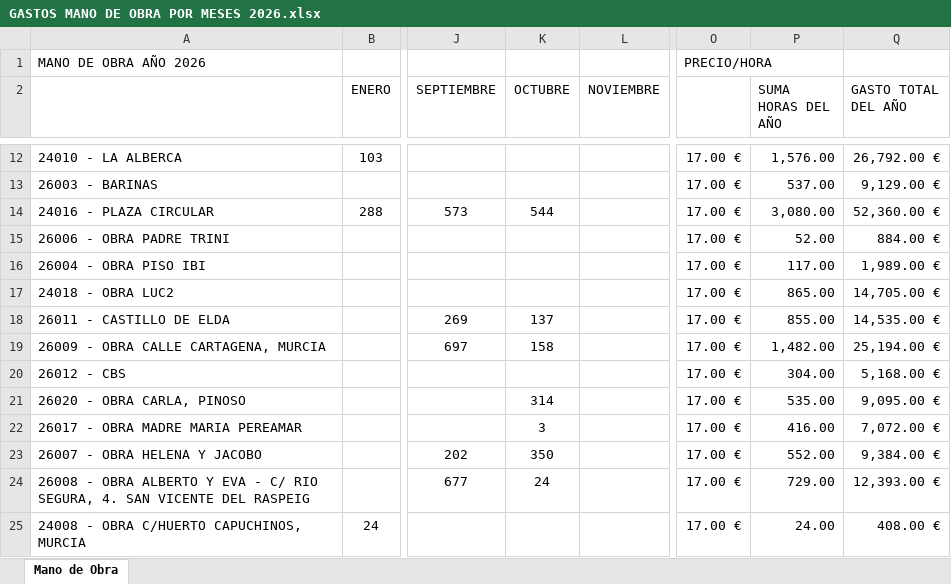
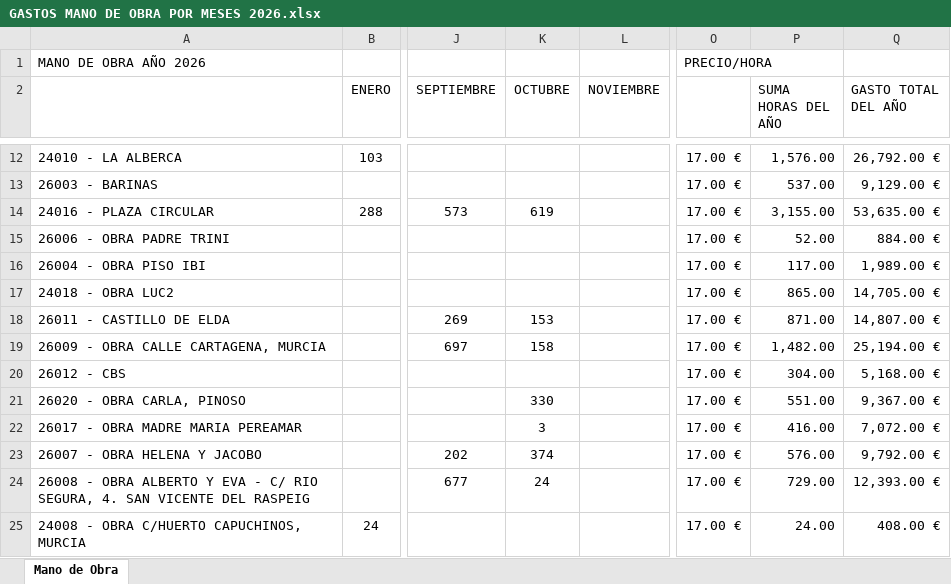
Before and after one commit to juanjosemas/dashboard, an Excel workbook: dashboard/GASTOS MANO DE OBRA POR MESES 2026.xlsx, sheet Mano de Obra, drawn as a sheet; only a part is shown, gaps mark what is left out; values as stored, in another font and other column widths than the file's, no borders; the diff names each change by its address in the sheet, - before the commit and + after, or states it on an @@ line.

Commit message:
Actualizacion del dashboard

```diff
--- a/dashboard/GASTOS MANO DE OBRA POR MESES 2026.xlsx (sheet Mano de Obra)
+++ b/dashboard/GASTOS MANO DE OBRA POR MESES 2026.xlsx (sheet Mano de Obra)
-K14 (OCTUBRE): 544
+K14 (OCTUBRE): 619
-P14 (SUMA HORAS DEL AÑO): 3,080.00
+P14 (SUMA HORAS DEL AÑO): 3,155.00
-Q14 (GASTO TOTAL DEL AÑO): 52,360.00 €
+Q14 (GASTO TOTAL DEL AÑO): 53,635.00 €
-K18 (OCTUBRE): 137
+K18 (OCTUBRE): 153
-P18 (SUMA HORAS DEL AÑO): 855.00
+P18 (SUMA HORAS DEL AÑO): 871.00
-Q18 (GASTO TOTAL DEL AÑO): 14,535.00 €
+Q18 (GASTO TOTAL DEL AÑO): 14,807.00 €
-K21 (OCTUBRE): 314
+K21 (OCTUBRE): 330
-P21 (SUMA HORAS DEL AÑO): 535.00
+P21 (SUMA HORAS DEL AÑO): 551.00
-Q21 (GASTO TOTAL DEL AÑO): 9,095.00 €
+Q21 (GASTO TOTAL DEL AÑO): 9,367.00 €
-K23 (OCTUBRE): 350
+K23 (OCTUBRE): 374
-P23 (SUMA HORAS DEL AÑO): 552.00
+P23 (SUMA HORAS DEL AÑO): 576.00
-Q23 (GASTO TOTAL DEL AÑO): 9,384.00 €
+Q23 (GASTO TOTAL DEL AÑO): 9,792.00 €
```
Also changed, not shown: ECO_STRUCT_Datos.xlsx, 3 other files.
